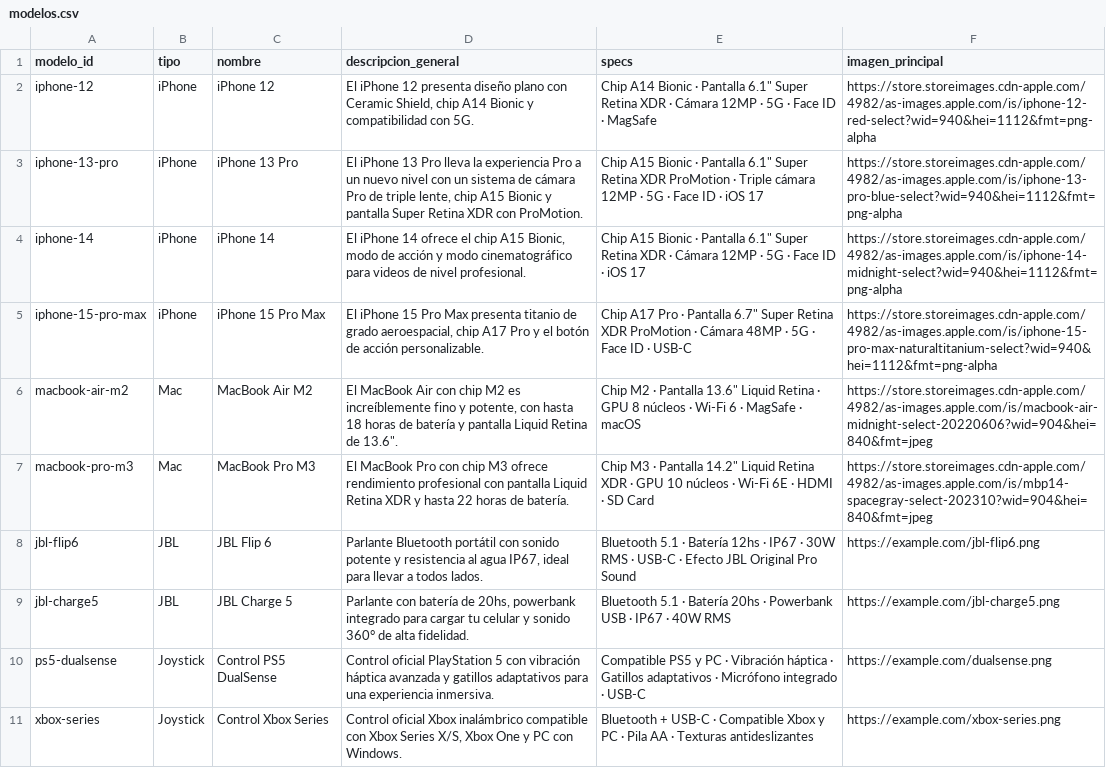
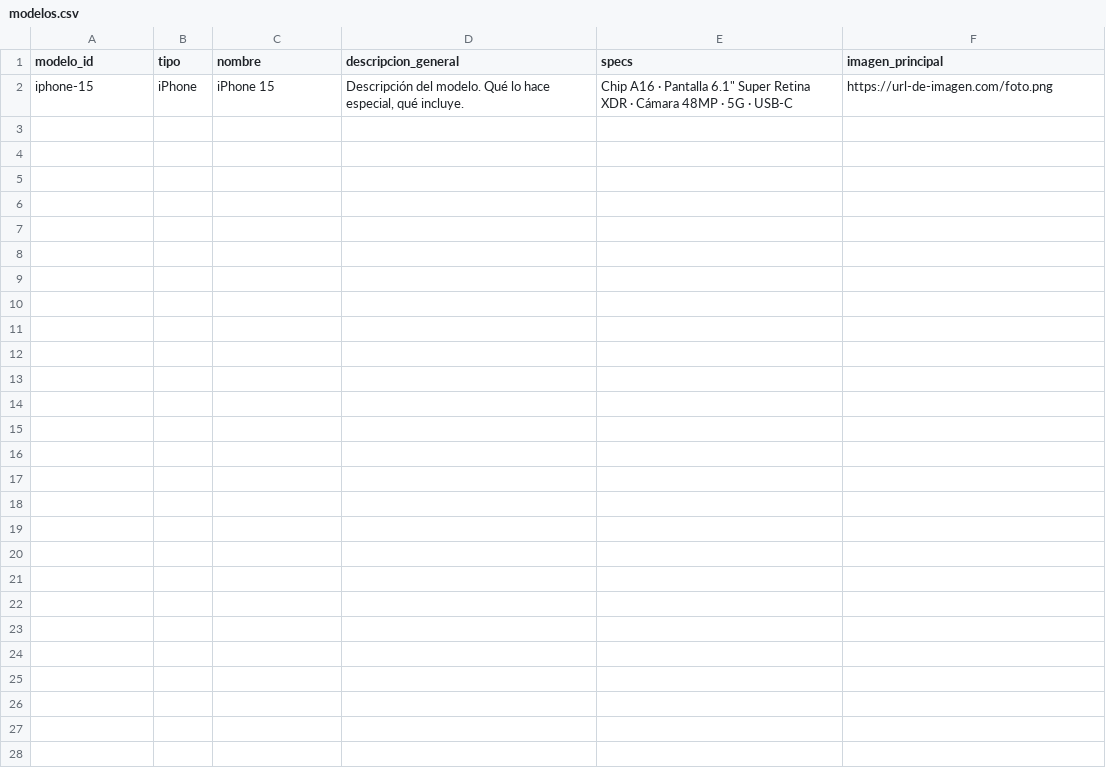
Before and after one commit to maulobo/pixel, a CSV file: sheets-template/modelos.csv, drawn as a sheet.

Commit message:
feat: update storefront and admin workflow

```diff
--- a/sheets-template/modelos.csv
+++ b/sheets-template/modelos.csv
@@ -1,11 +1,2 @@
 modelo_id,tipo,nombre,descripcion_general,specs,imagen_principal
-iphone-12,iPhone,iPhone 12,"El iPhone 12 presenta diseño plano con Ceramic Shield, chip A14 Bionic y compatibilidad con 5G.","Chip A14 Bionic · Pantalla 6.1"" Super Retina XDR · Cámara 12MP · 5G · Face ID · MagSafe",https://store.storeimages.cdn-apple.com/4982/as-images.apple.com/is/iphone-12-red-select?wid=940&hei=1112&fmt=png-alpha
-iphone-13-pro,iPhone,iPhone 13 Pro,"El iPhone 13 Pro lleva la experiencia Pro a un nuevo nivel con un sistema de cámara Pro de triple lente, chip A15 Bionic y pantalla Super Retina XDR con ProMotion.","Chip A15 Bionic · Pantalla 6.1"" Super Retina XDR ProMotion · Triple cámara 12MP · 5G · Face ID · iOS 17",https://store.storeimages.cdn-apple.com/4982/as-images.apple.com/is/iphone-13-pro-blue-select?wid=940&hei=1112&fmt=png-alpha
-iphone-14,iPhone,iPhone 14,"El iPhone 14 ofrece el chip A15 Bionic, modo de acción y modo cinematográfico para videos de nivel profesional.","Chip A15 Bionic · Pantalla 6.1"" Super Retina XDR · Cámara 12MP · 5G · Face ID · iOS 17",https://store.storeimages.cdn-apple.com/4982/as-images.apple.com/is/iphone-14-midnight-select?wid=940&hei=1112&fmt=png-alpha
-iphone-15-pro-max,iPhone,iPhone 15 Pro Max,"El iPhone 15 Pro Max presenta titanio de grado aeroespacial, chip A17 Pro y el botón de acción personalizable.","Chip A17 Pro · Pantalla 6.7"" Super Retina XDR ProMotion · Cámara 48MP · 5G · Face ID · USB-C",https://store.storeimages.cdn-apple.com/4982/as-images.apple.com/is/iphone-15-pro-max-naturaltitanium-select?wid=940&hei=1112&fmt=png-alpha
-macbook-air-m2,Mac,MacBook Air M2,"El MacBook Air con chip M2 es increíblemente fino y potente, con hasta 18 horas de batería y pantalla Liquid Retina de 13.6"".","Chip M2 · Pantalla 13.6"" Liquid Retina · GPU 8 núcleos · Wi-Fi 6 · MagSafe · macOS",https://store.storeimages.cdn-apple.com/4982/as-images.apple.com/is/macbook-air-midnight-select-20220606?wid=904&hei=840&fmt=jpeg
-macbook-pro-m3,Mac,MacBook Pro M3,"El MacBook Pro con chip M3 ofrece rendimiento profesional con pantalla Liquid Retina XDR y hasta 22 horas de batería.","Chip M3 · Pantalla 14.2"" Liquid Retina XDR · GPU 10 núcleos · Wi-Fi 6E · HDMI · SD Card",https://store.storeimages.cdn-apple.com/4982/as-images.apple.com/is/mbp14-spacegray-select-202310?wid=904&hei=840&fmt=jpeg
-jbl-flip6,JBL,JBL Flip 6,"Parlante Bluetooth portátil con sonido potente y resistencia al agua IP67, ideal para llevar a todos lados.","Bluetooth 5.1 · Batería 12hs · IP67 · 30W RMS · USB-C · Efecto JBL Original Pro Sound",https://example.com/jbl-flip6.png
-jbl-charge5,JBL,JBL Charge 5,"Parlante con batería de 20hs, powerbank integrado para cargar tu celular y sonido 360° de alta fidelidad.","Bluetooth 5.1 · Batería 20hs · Powerbank USB · IP67 · 40W RMS",https://example.com/jbl-charge5.png
-ps5-dualsense,Joystick,Control PS5 DualSense,"Control oficial PlayStation 5 con vibración háptica avanzada y gatillos adaptativos para una experiencia inmersiva.","Compatible PS5 y PC · Vibración háptica · Gatillos adaptativos · Micrófono integrado · USB-C",https://example.com/dualsense.png
-xbox-series,Joystick,Control Xbox Series,"Control oficial Xbox inalámbrico compatible con Xbox Series X/S, Xbox One y PC con Windows.","Bluetooth + USB-C · Compatible Xbox y PC · Pila AA · Texturas antideslizantes",https://example.com/xbox-series.png
+iphone-15,iPhone,iPhone 15,"Descripción del modelo. Qué lo hace especial, qué incluye.","Chip A16 · Pantalla 6.1"" Super Retina XDR · Cámara 48MP · 5G · USB-C",https://url-de-imagen.com/foto.png
```
Also changed, not shown: sheets-template/unidades.csv, 30 other files.
